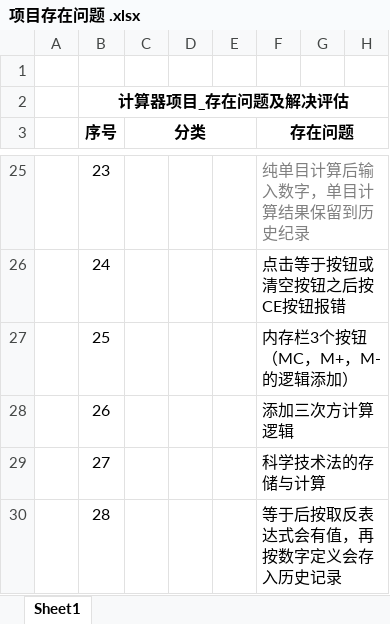
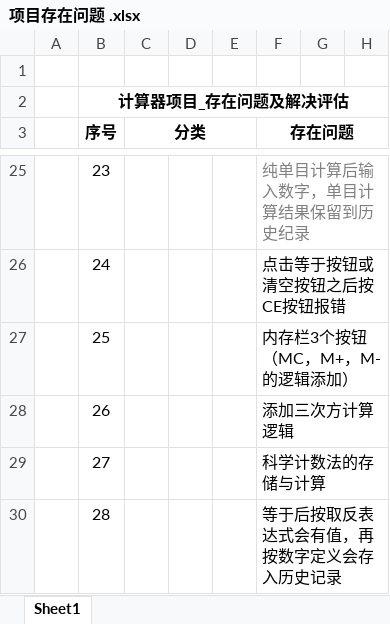
Before and after one commit to ForTheWinPSZ/ForTheWinPSZ-Calc, an Excel workbook: 06.Other/项目存在问题 .xlsx, sheet Sheet1, drawn as a sheet; only a part is shown, gaps mark what is left out; values as stored, in another font and other column widths than the file's, no borders; the diff names each change by its address in the sheet, - before the commit and + after, or states it on an @@ line.

```diff
--- a/06.Other/项目存在问题 .xlsx (sheet Sheet1)
+++ b/06.Other/项目存在问题 .xlsx (sheet Sheet1)
-F29 (存在问题): 科学技术法的存储与计算
+F29 (存在问题): 科学计数法的存储与计算
```
